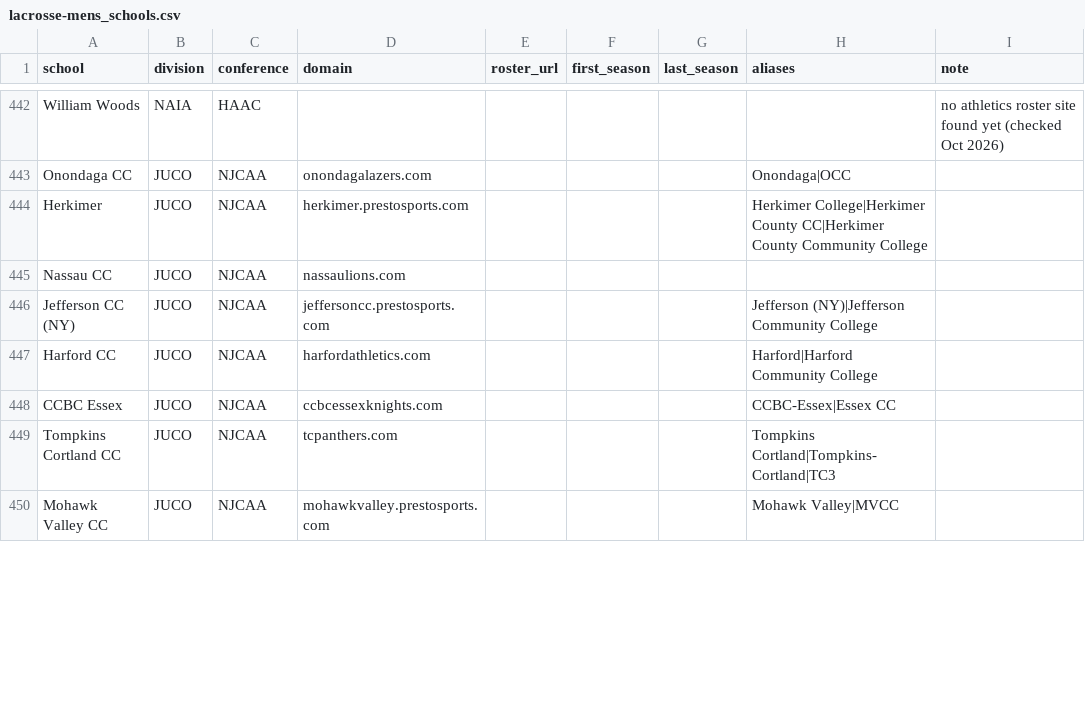
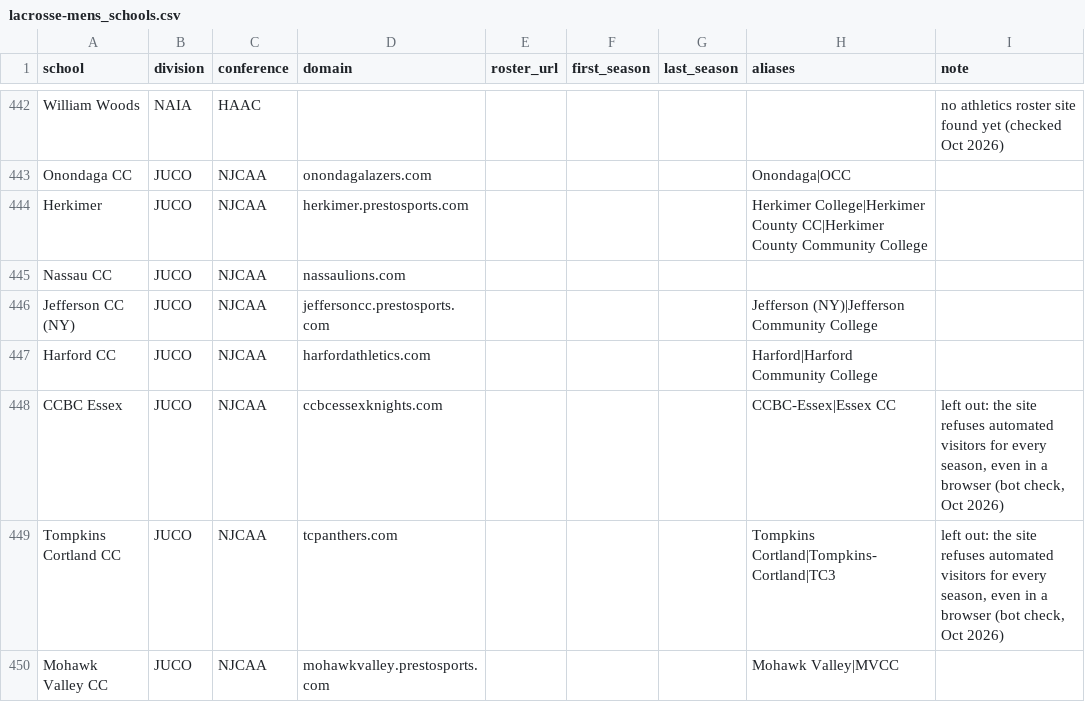
Before and after one commit to SarahMLammert/college-sports-atlas, a CSV file: config/lacrosse-mens_schools.csv, drawn as a sheet; only a part is shown, gaps mark what is left out; the diff covers the shown part only.

```diff
--- a/config/lacrosse-mens_schools.csv
+++ b/config/lacrosse-mens_schools.csv
@@ -447,4 +447,4 @@ Jefferson CC (NY),JUCO,NJCAA,jeffersoncc.prestosports.com,,,,Jefferson (NY)|Jeff
 Harford CC,JUCO,NJCAA,harfordathletics.com,,,,Harford|Harford Community College,
-CCBC Essex,JUCO,NJCAA,ccbcessexknights.com,,,,CCBC-Essex|Essex CC,
-Tompkins Cortland CC,JUCO,NJCAA,tcpanthers.com,,,,Tompkins Cortland|Tompkins-Cortland|TC3,
+CCBC Essex,JUCO,NJCAA,ccbcessexknights.com,,,,CCBC-Essex|Essex CC,"left out: the site refuses automated visitors for every season, even in a browser (bot check, Oct 2026)"
+Tompkins Cortland CC,JUCO,NJCAA,tcpanthers.com,,,,Tompkins Cortland|Tompkins-Cortland|TC3,"left out: the site refuses automated visitors for every season, even in a browser (bot check, Oct 2026)"
 Mohawk Valley CC,JUCO,NJCAA,mohawkvalley.prestosports.com,,,,Mohawk Valley|MVCC,
```
Also changed, not shown: 37 edited cells elsewhere in this file, 13 other files.
